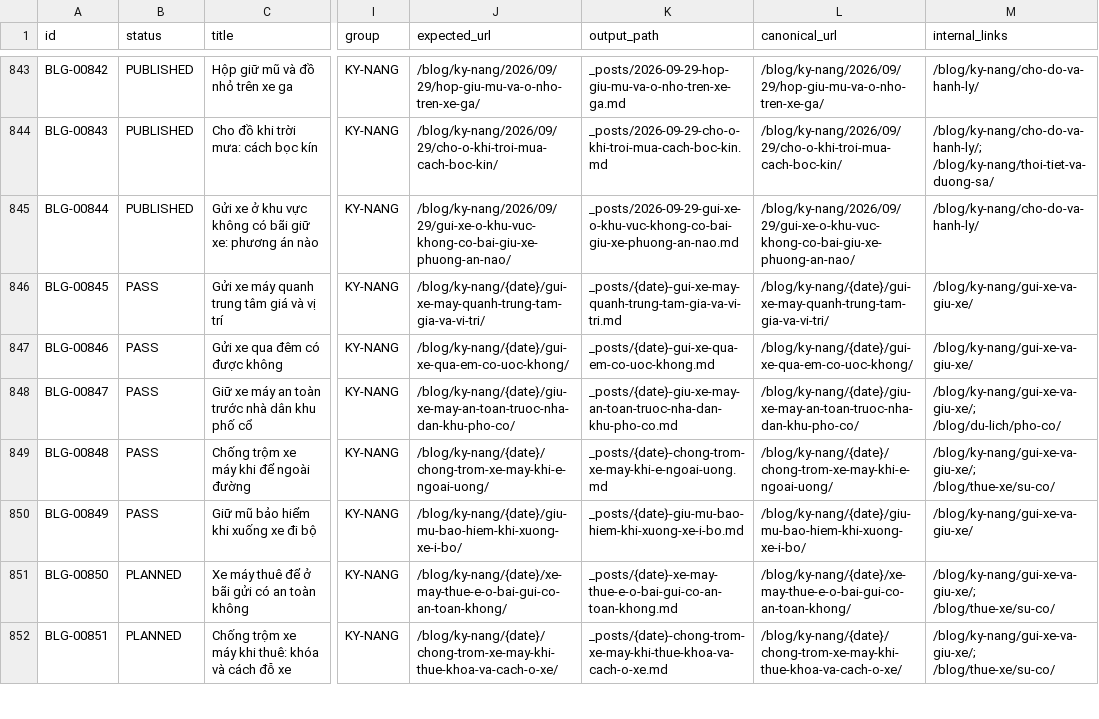
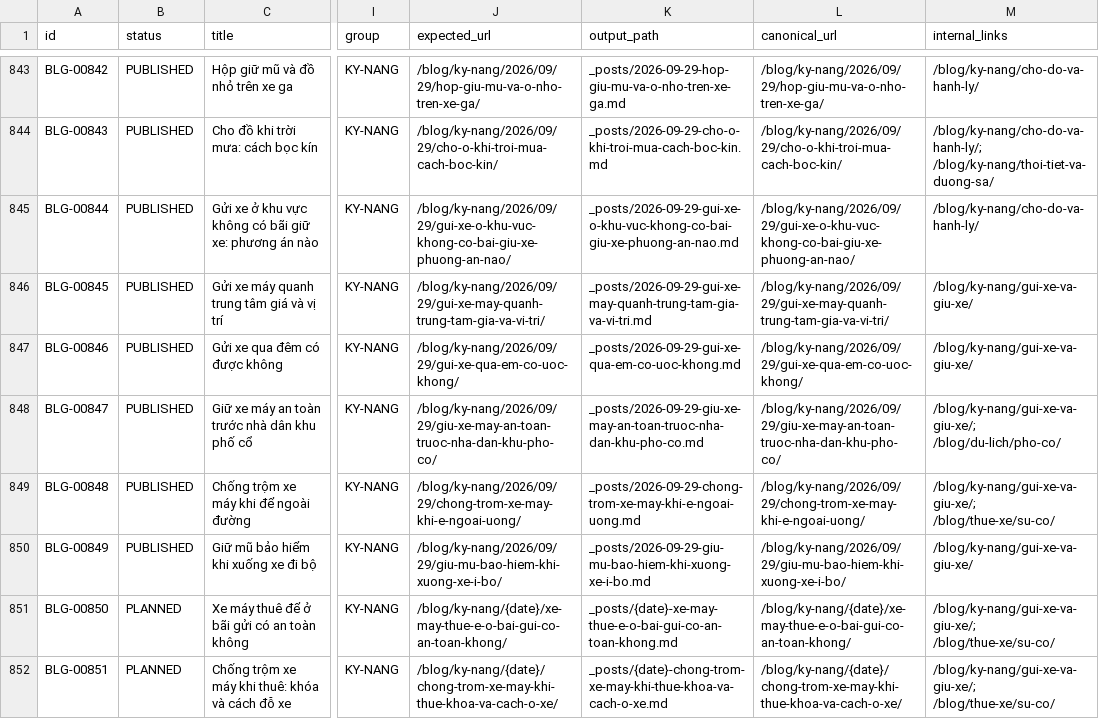
Before and after one commit to thuexemayhanoi/blog, a CSV file: data/content-matrix.csv, drawn as a sheet; only a part is shown, gaps mark what is left out; the diff names each change by its address in the sheet, - before the commit and + after, or states it on an @@ line.

```diff
--- a/data/content-matrix.csv
+++ b/data/content-matrix.csv
-B846:B850 (status): PASS
+B846:B850 (status): PUBLISHED
-J846 (expected_url): /blog/ky-nang/{date}/gui-xe-may-quanh-trung-tam-gia-va-vi-tri/
+J846 (expected_url): /blog/ky-nang/2026/09/29/gui-xe-may-quanh-trung-tam-gia-va-vi-tri/
-K846 (output_path): _posts/{date}-gui-xe-may-quanh-trung-tam-gia-va-vi-tri.md
+K846 (output_path): _posts/2026-09-29-gui-xe-may-quanh-trung-tam-gia-va-vi-tri.md
-L846 (canonical_url): /blog/ky-nang/{date}/gui-xe-may-quanh-trung-tam-gia-va-vi-tri/
+L846 (canonical_url): /blog/ky-nang/2026/09/29/gui-xe-may-quanh-trung-tam-gia-va-vi-tri/
-J847 (expected_url): /blog/ky-nang/{date}/gui-xe-qua-em-co-uoc-khong/
+J847 (expected_url): /blog/ky-nang/2026/09/29/gui-xe-qua-em-co-uoc-khong/
-K847 (output_path): _posts/{date}-gui-xe-qua-em-co-uoc-khong.md
+K847 (output_path): _posts/2026-09-29-gui-xe-qua-em-co-uoc-khong.md
-L847 (canonical_url): /blog/ky-nang/{date}/gui-xe-qua-em-co-uoc-khong/
+L847 (canonical_url): /blog/ky-nang/2026/09/29/gui-xe-qua-em-co-uoc-khong/
-J848 (expected_url): /blog/ky-nang/{date}/giu-xe-may-an-toan-truoc-nha-dan-khu-pho-co/
+J848 (expected_url): /blog/ky-nang/2026/09/29/giu-xe-may-an-toan-truoc-nha-dan-khu-pho-co/
-K848 (output_path): _posts/{date}-giu-xe-may-an-toan-truoc-nha-dan-khu-pho-co.md
+K848 (output_path): _posts/2026-09-29-giu-xe-may-an-toan-truoc-nha-dan-khu-pho-co.md
-L848 (canonical_url): /blog/ky-nang/{date}/giu-xe-may-an-toan-truoc-nha-dan-khu-pho-co/
+L848 (canonical_url): /blog/ky-nang/2026/09/29/giu-xe-may-an-toan-truoc-nha-dan-khu-pho-co/
-J849 (expected_url): /blog/ky-nang/{date}/chong-trom-xe-may-khi-e-ngoai-uong/
+J849 (expected_url): /blog/ky-nang/2026/09/29/chong-trom-xe-may-khi-e-ngoai-uong/
-K849 (output_path): _posts/{date}-chong-trom-xe-may-khi-e-ngoai-uong.md
+K849 (output_path): _posts/2026-09-29-chong-trom-xe-may-khi-e-ngoai-uong.md
-L849 (canonical_url): /blog/ky-nang/{date}/chong-trom-xe-may-khi-e-ngoai-uong/
+L849 (canonical_url): /blog/ky-nang/2026/09/29/chong-trom-xe-may-khi-e-ngoai-uong/
-J850 (expected_url): /blog/ky-nang/{date}/giu-mu-bao-hiem-khi-xuong-xe-i-bo/
+J850 (expected_url): /blog/ky-nang/2026/09/29/giu-mu-bao-hiem-khi-xuong-xe-i-bo/
-K850 (output_path): _posts/{date}-giu-mu-bao-hiem-khi-xuong-xe-i-bo.md
+K850 (output_path): _posts/2026-09-29-giu-mu-bao-hiem-khi-xuong-xe-i-bo.md
-L850 (canonical_url): /blog/ky-nang/{date}/giu-mu-bao-hiem-khi-xuong-xe-i-bo/
+L850 (canonical_url): /blog/ky-nang/2026/09/29/giu-mu-bao-hiem-khi-xuong-xe-i-bo/
```
Also changed, not shown: 16 other files.
